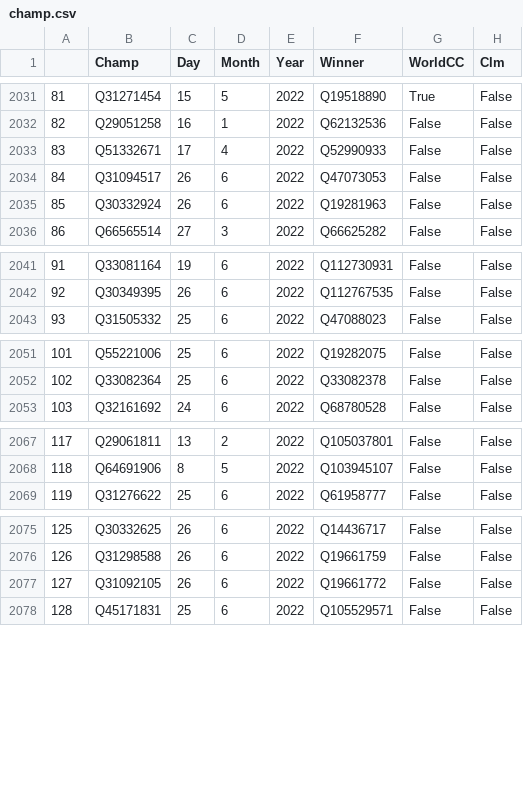
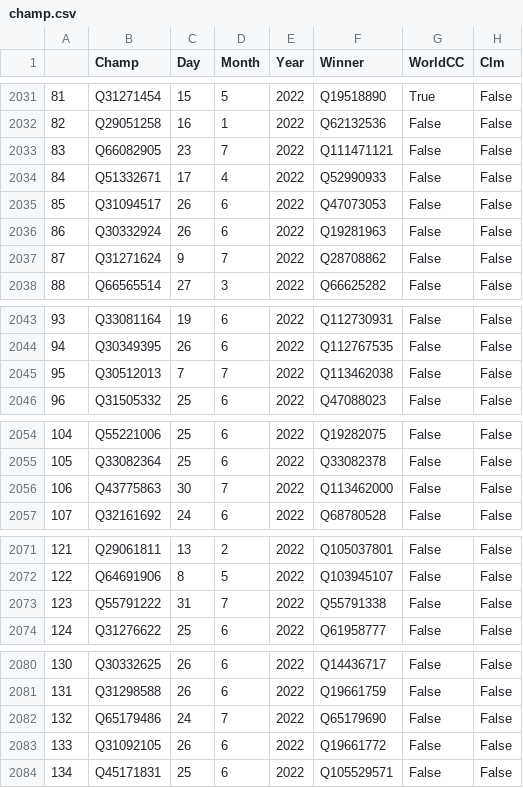
Before and after one commit to psemdel/CyclingInitBot, a CSV file: src/input/champ.csv, drawn as a sheet; only a part is shown, gaps mark what is left out; addresses are those after the commit; the diff covers the shown part only; the diff names each change by its address in the sheet, - before the commit and + after, or states it on an @@ line.

Commit message:
Property change according discussion by Module Cycling Race. Especially P279, P2094 and women cycling. Champ actualization.

```diff
--- a/src/input/champ.csv
+++ b/src/input/champ.csv
+row 2033: 83 | Q66082905 | 23 | 7 | 2022 | Q111471121 | False | False
@@ column A renumbered from row 2034 down @@
+row 2037: 87 | Q31271624 | 9 | 7 | 2022 | Q28708862 | False | False
+row 2045: 95 | Q30512013 | 7 | 7 | 2022 | Q113462038 | False | False
+row 2056: 106 | Q43775863 | 30 | 7 | 2022 | Q113462000 | False | False
+row 2073: 123 | Q55791222 | 31 | 7 | 2022 | Q55791338 | False | False
+row 2082: 132 | Q65179486 | 24 | 7 | 2022 | Q65179690 | False | False
```
Also changed, not shown: 4 added rows elsewhere in this file, 6 other files.
